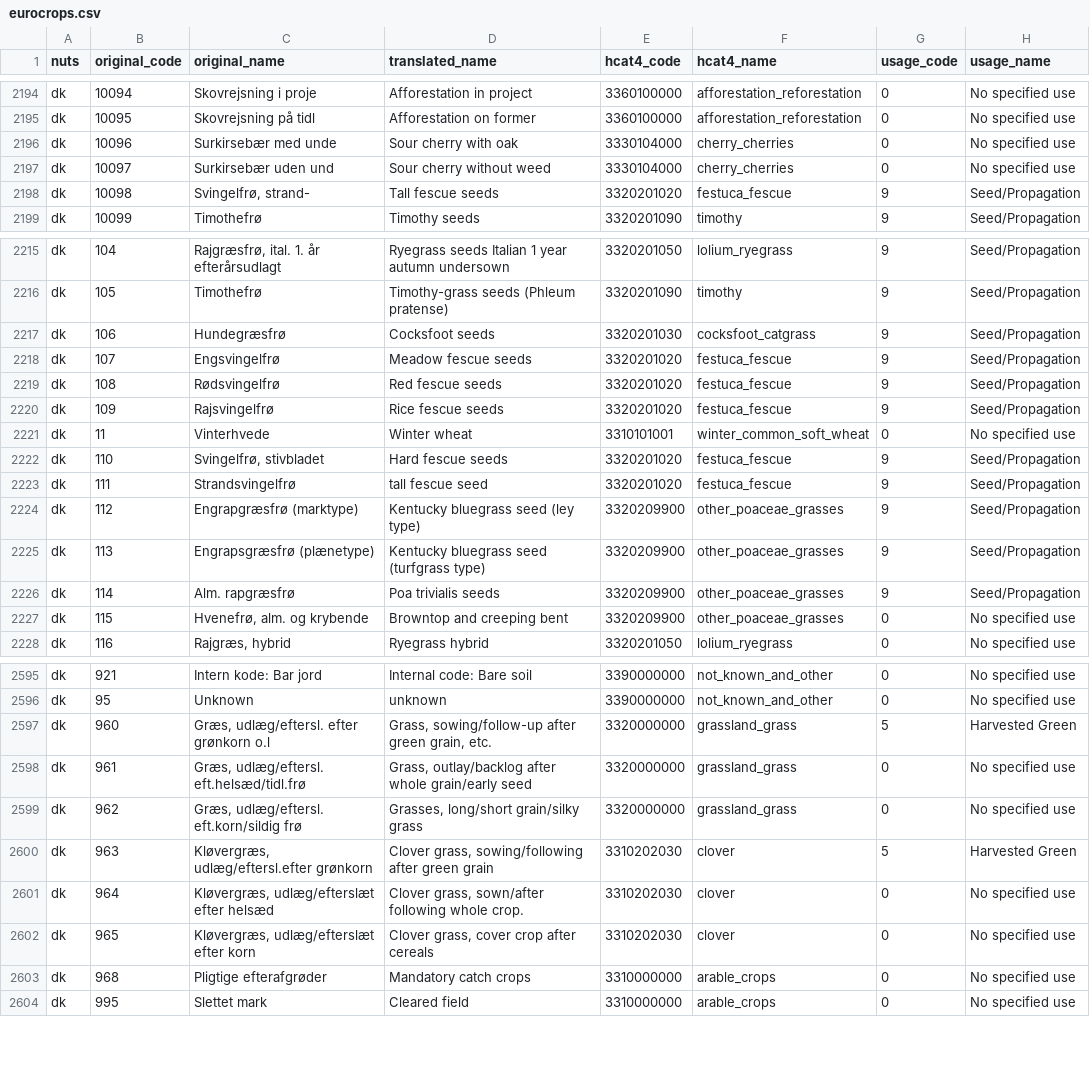
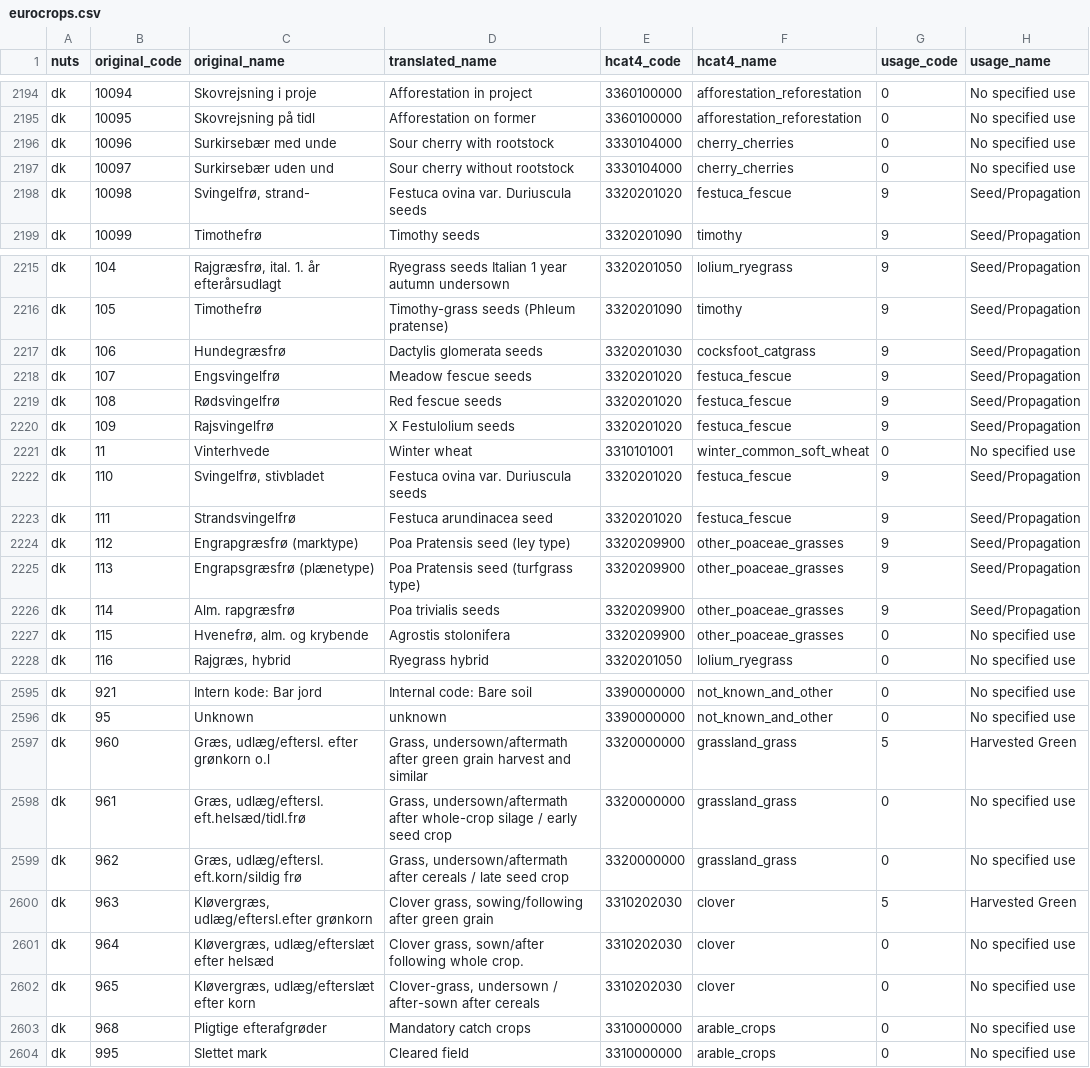
Before and after one commit to xchan011/EuroCropsV2, a CSV file: data/cropcodemapping/eurocrops.csv, drawn as a sheet; only a part is shown, gaps mark what is left out; the diff covers the shown part only.

Commit message:
denmark translations and mappings

```diff
--- a/data/cropcodemapping/eurocrops.csv
+++ b/data/cropcodemapping/eurocrops.csv
@@ -2195,5 +2195,5 @@ dk,10094,Skovrejsning i proje,Afforestation in project,3360100000,afforestation_
 dk,10095,Skovrejsning på tidl,Afforestation on former,3360100000,afforestation_reforestation,0,No specified use
-dk,10096,Surkirsebær med unde,Sour cherry with oak,3330104000,cherry_cherries,0,No specified use
-dk,10097,Surkirsebær uden und,Sour cherry without weed,3330104000,cherry_cherries,0,No specified use
-dk,10098,"Svingelfrø, strand-",Tall fescue seeds,3320201020,festuca_fescue,9,Seed/Propagation
+dk,10096,Surkirsebær med unde,Sour cherry with rootstock,3330104000,cherry_cherries,0,No specified use
+dk,10097,Surkirsebær uden und,Sour cherry without rootstock,3330104000,cherry_cherries,0,No specified use
+dk,10098,"Svingelfrø, strand-",Festuca ovina var. Duriuscula seeds,3320201020,festuca_fescue,9,Seed/Propagation
 dk,10099,Timothefrø,Timothy seeds,3320201090,timothy,9,Seed/Propagation
@@ -2216,13 +2216,13 @@ dk,104,"Rajgræsfrø, ital. 1. år efterårsudlagt",Ryegrass seeds Italian 1 yea
 dk,105,Timothefrø,Timothy-grass seeds (Phleum pratense),3320201090,timothy,9,Seed/Propagation
-dk,106,Hundegræsfrø,Cocksfoot seeds,3320201030,cocksfoot_catgrass,9,Seed/Propagation
+dk,106,Hundegræsfrø,Dactylis glomerata seeds,3320201030,cocksfoot_catgrass,9,Seed/Propagation
 dk,107,Engsvingelfrø,Meadow fescue seeds,3320201020,festuca_fescue,9,Seed/Propagation
 dk,108,Rødsvingelfrø,Red fescue seeds,3320201020,festuca_fescue,9,Seed/Propagation
-dk,109,Rajsvingelfrø,Rice fescue seeds,3320201020,festuca_fescue,9,Seed/Propagation
+dk,109,Rajsvingelfrø,X Festulolium seeds,3320201020,festuca_fescue,9,Seed/Propagation
 dk,11,Vinterhvede,Winter wheat,3310101001,winter_common_soft_wheat,0,No specified use
-dk,110,"Svingelfrø, stivbladet",Hard fescue seeds,3320201020,festuca_fescue,9,Seed/Propagation
-dk,111,Strandsvingelfrø,tall fescue seed,3320201020,festuca_fescue,9,Seed/Propagation
-dk,112,Engrapgræsfrø (marktype),Kentucky bluegrass seed (ley type),3320209900,other_poaceae_grasses,9,Seed/Propagation
-dk,113,Engrapsgræsfrø (plænetype),Kentucky bluegrass seed (turfgrass type),3320209900,other_poaceae_grasses,9,Seed/Propagation
+dk,110,"Svingelfrø, stivbladet",Festuca ovina var. Duriuscula seeds,3320201020,festuca_fescue,9,Seed/Propagation
+dk,111,Strandsvingelfrø,Festuca arundinacea seed,3320201020,festuca_fescue,9,Seed/Propagation
+dk,112,Engrapgræsfrø (marktype),Poa Pratensis seed (ley type),3320209900,other_poaceae_grasses,9,Seed/Propagation
+dk,113,Engrapsgræsfrø (plænetype),Poa Pratensis seed (turfgrass type),3320209900,other_poaceae_grasses,9,Seed/Propagation
 dk,114,Alm. rapgræsfrø,Poa trivialis seeds,3320209900,other_poaceae_grasses,9,Seed/Propagation
-dk,115,"Hvenefrø, alm. og krybende",Browntop and creeping bent,3320209900,other_poaceae_grasses,0,No specified use
+dk,115,"Hvenefrø, alm. og krybende",Agrostis stolonifera,3320209900,other_poaceae_grasses,0,No specified use
 dk,116,"Rajgræs, hybrid",Ryegrass hybrid,3320201050,lolium_ryegrass,0,No specified use
@@ -2596,8 +2596,8 @@ dk,921,Intern kode: Bar jord,Internal code: Bare soil,3390000000,not_known_and_o
 dk,95,Unknown,unknown,3390000000,not_known_and_other,0,No specified use
-dk,960,"Græs, udlæg/eftersl. efter grønkorn o.l","Grass, sowing/follow-up after green grain, etc.",3320000000,grassland_grass,5,Harvested Green
-dk,961,"Græs, udlæg/eftersl. eft.helsæd/tidl.frø","Grass, outlay/backlog after whole grain/early seed",3320000000,grassland_grass,0,No specified use
-dk,962,"Græs, udlæg/eftersl. eft.korn/sildig frø","Grasses, long/short grain/silky grass",3320000000,grassland_grass,0,No specified use
+dk,960,"Græs, udlæg/eftersl. efter grønkorn o.l","Grass, undersown/aftermath after green grain harvest and similar",3320000000,grassland_grass,5,Harvested Green
+dk,961,"Græs, udlæg/eftersl. eft.helsæd/tidl.frø","Grass, undersown/aftermath after whole-crop silage / early seed crop",3320000000,grassland_grass,0,No specified use
+dk,962,"Græs, udlæg/eftersl. eft.korn/sildig frø","Grass, undersown/aftermath after cereals / late seed crop",3320000000,grassland_grass,0,No specified use
 dk,963,"Kløvergræs, udlæg/eftersl.efter grønkorn","Clover grass, sowing/following after green grain",3310202030,clover,5,Harvested Green
 dk,964,"Kløvergræs, udlæg/efterslæt efter helsæd","Clover grass, sown/after following whole crop.",3310202030,clover,0,No specified use
-dk,965,"Kløvergræs, udlæg/efterslæt efter korn","Clover grass, cover crop after cereals",3310202030,clover,0,No specified use
+dk,965,"Kløvergræs, udlæg/efterslæt efter korn","Clover-grass, undersown / after-sown after cereals",3310202030,clover,0,No specified use
 dk,968,Pligtige efterafgrøder,Mandatory catch crops,3310000000,arable_crops,0,No specified use
```
Also changed, not shown: 12 edited cells elsewhere in this file.
